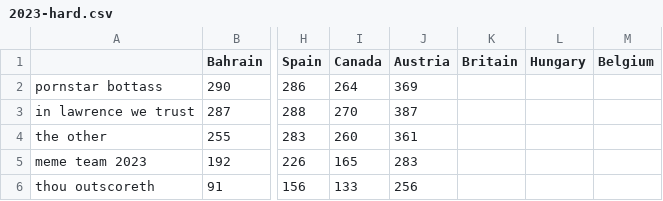
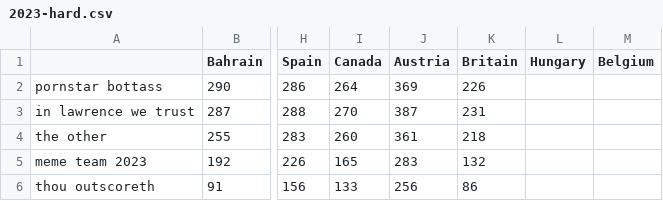
Before and after one commit to sbthepotato/F1-Fantasy-Graphs, a CSV file: results/2023-hard.csv, drawn as a sheet; only a part is shown, gaps mark what is left out; the diff names each change by its address in the sheet, - before the commit and + after, or states it on an @@ line.

```diff
--- a/results/2023-hard.csv
+++ b/results/2023-hard.csv
-K2 (Britain): (empty)
+K2 (Britain): 226
-K3 (Britain): (empty)
+K3 (Britain): 231
-K4 (Britain): (empty)
+K4 (Britain): 218
-K5 (Britain): (empty)
+K5 (Britain): 132
-K6 (Britain): (empty)
+K6 (Britain): 86
```
Also changed, not shown: results/2023-normal.csv, 4 other files.
